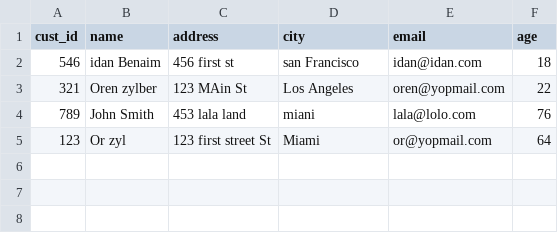
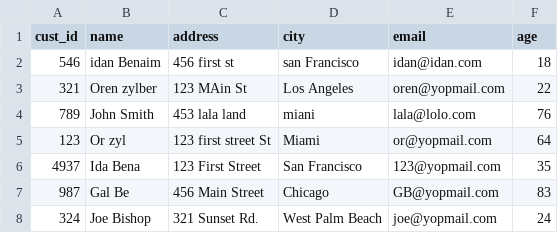
Before and after one commit to Idanbenaim/HotelCalifornia, a CSV file: database/cust_list.csv, drawn as a sheet.

```diff
--- a/database/cust_list.csv
+++ b/database/cust_list.csv
@@ -5 +5,4 @@ cust_id,name,address,city,email,age
 123,Or zyl,123 first street St,Miami,or@yopmail.com,64
+4937,Ida Bena,123 First Street,San Francisco,123@yopmail.com,35
+987,Gal Be,456 Main Street,Chicago,GB@yopmail.com,83
+324,Joe Bishop,321 Sunset Rd.,West Palm Beach,joe@yopmail.com,24
```
Also changed, not shown: database/bookings_list.csv, 11 other files.
